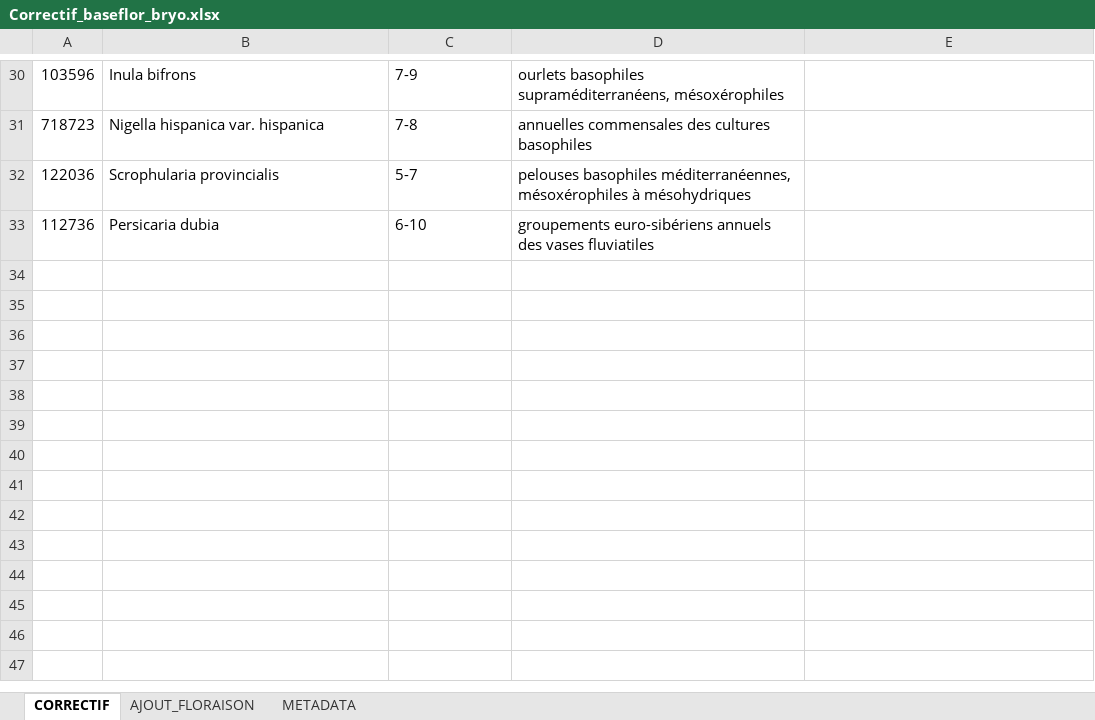
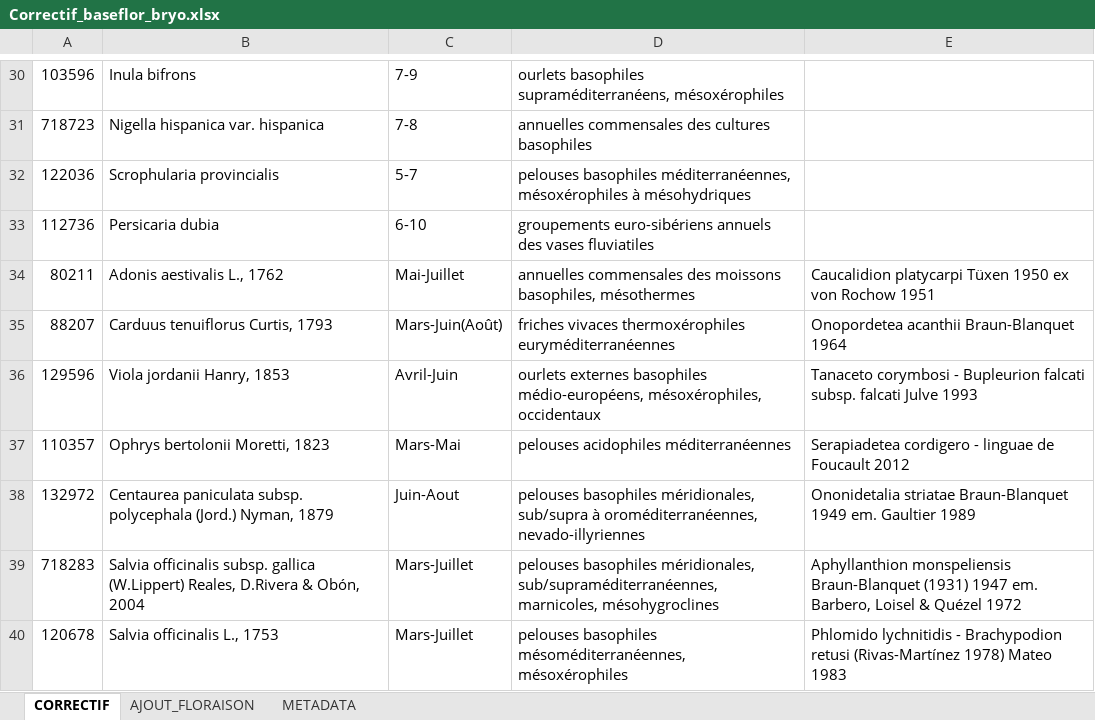
Before and after one commit to augustinsoulard/BDD_FLORE_CONSTRUCT, an Excel workbook: TAXONOMIE/TAXREF-MATCH-BASEFLOR/Correctif_baseflor_bryo.xlsx, sheet CORRECTIF, drawn as a sheet; only a part is shown, gaps mark what is left out; values as stored, in another font and other column widths than the file's, no borders; the diff names each change by its address in the sheet, - before the commit and + after, or states it on an @@ line.

Commit message:
v0.10.3

```diff
--- a/TAXONOMIE/TAXREF-MATCH-BASEFLOR/Correctif_baseflor_bryo.xlsx (sheet CORRECTIF)
+++ b/TAXONOMIE/TAXREF-MATCH-BASEFLOR/Correctif_baseflor_bryo.xlsx (sheet CORRECTIF)
+row 34: 80211 | Adonis aestivalis L., 1762 | Mai-Juillet | annuelles commensales des moissons basophiles, mésothermes | Caucalidion platycarpi Tüxen 1950 ex von Rochow 1951
+row 35: 88207 | Carduus tenuiflorus Curtis, 1793 | Mars-Juin(Août) | friches vivaces thermoxérophiles euryméditerranéennes | Onopordetea acanthii Braun-Blanquet 1964
+row 36: 129596 | Viola jordanii Hanry, 1853 | Avril-Juin | ourlets externes basophiles médio-européens, mésoxérophiles, occidentaux | Tanaceto corymbosi - Bupleurion falcati subsp. falcati Julve 1993
+row 37: 110357 | Ophrys bertolonii Moretti, 1823 | Mars-Mai | pelouses acidophiles méditerranéennes | Serapiadetea cordigero - linguae de Foucault 2012
+row 38: 132972 | Centaurea paniculata subsp. polycephala (Jord.) Nyman, 1879 | Juin-Aout | pelouses basophiles méridionales, sub/supra à oroméditerranéennes, nevado-illyriennes | Ononidetalia striatae Braun-Blanquet 1949 em. Gaultier 1989
+row 39: 718283 | Salvia officinalis subsp. gallica (W.Lippert) Reales, D.Rivera & Obón, 2004 | Mars-Juillet | pelouses basophiles méridionales, sub/supraméditerranéennes, marnicoles, mésohygroclines | Aphyllanthion monspeliensis Braun-Blanquet (1931) 1947 em. Barbero, Loisel & Quézel 1972
+row 40: 120678 | Salvia officinalis L., 1753 | Mars-Juillet | pelouses basophiles mésoméditerranéennes, mésoxérophiles | Phlomido lychnitidis - Brachypodion retusi (Rivas-Martínez 1978) Mateo 1983
```
Also changed, not shown: sheet METADATA.
